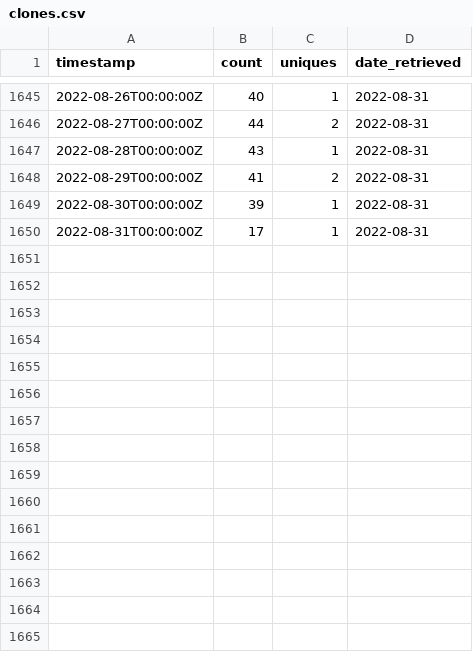
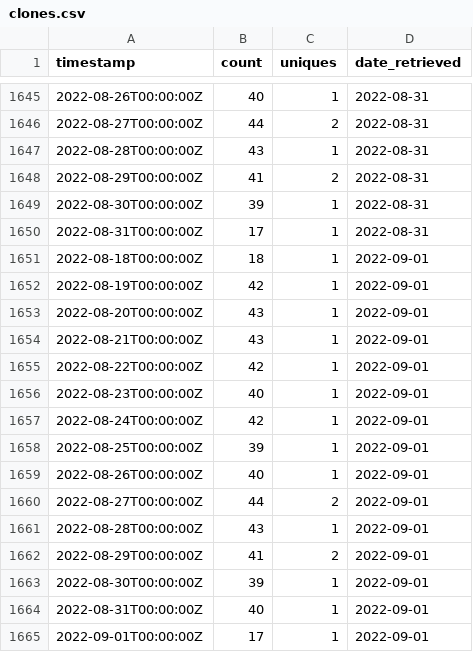
Before and after one commit to emitanaka/actions, a CSV file: data/clones.csv, drawn as a sheet; only a part is shown, gaps mark what is left out.

```diff
--- a/data/clones.csv
+++ b/data/clones.csv
@@ -1650 +1650,16 @@
 "2022-08-31T00:00:00Z",17,1,2022-08-31
+"2022-08-18T00:00:00Z",18,1,2022-09-01
+"2022-08-19T00:00:00Z",42,1,2022-09-01
+"2022-08-20T00:00:00Z",43,1,2022-09-01
+"2022-08-21T00:00:00Z",43,1,2022-09-01
+"2022-08-22T00:00:00Z",42,1,2022-09-01
+"2022-08-23T00:00:00Z",40,1,2022-09-01
+"2022-08-24T00:00:00Z",42,1,2022-09-01
+"2022-08-25T00:00:00Z",39,1,2022-09-01
+"2022-08-26T00:00:00Z",40,1,2022-09-01
+"2022-08-27T00:00:00Z",44,2,2022-09-01
+"2022-08-28T00:00:00Z",43,1,2022-09-01
+"2022-08-29T00:00:00Z",41,2,2022-09-01
+"2022-08-30T00:00:00Z",39,1,2022-09-01
+"2022-08-31T00:00:00Z",40,1,2022-09-01
+"2022-09-01T00:00:00Z",17,1,2022-09-01
```
Also changed, not shown: data/paths.csv, data/referrers.csv, 3 other files.
